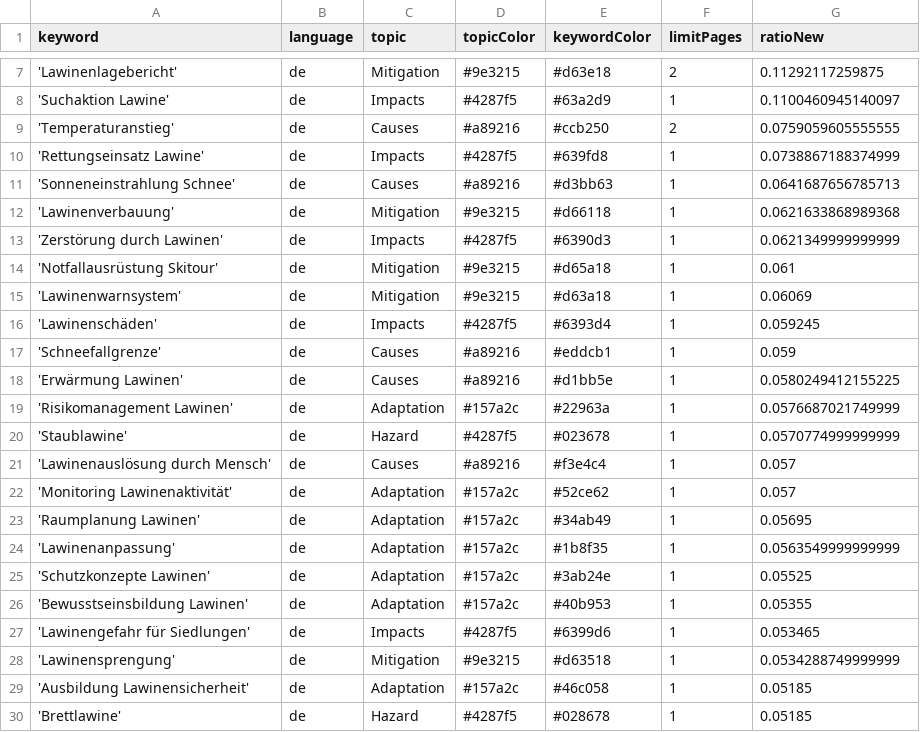
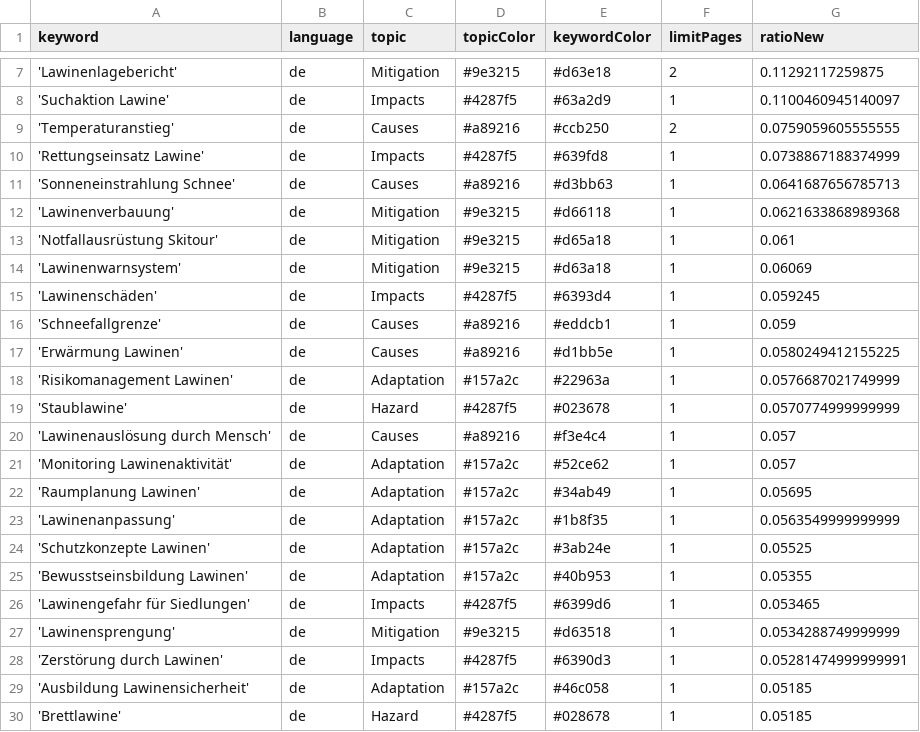
Before and after one commit to picawe-news/AvalancheIsComing, a CSV file: keywords.csv, drawn as a sheet; only a part is shown, gaps mark what is left out.

Commit message:
Commit from GitHub Actions (harvest:0.0)

```diff
--- a/keywords.csv
+++ b/keywords.csv
@@ -12,3 +12,2 @@ keyword,language,topic,topicColor,keywordColor,limitPages,ratioNew
 'Lawinenverbauung',de,Mitigation,#9e3215,#d66118,1,0.0621633868989368
-'Zerstörung durch Lawinen',de,Impacts,#4287f5,#6390d3,1,0.0621349999999999
 'Notfallausrüstung Skitour',de,Mitigation,#9e3215,#d65a18,1,0.061
@@ -28,2 +27,3 @@ keyword,language,topic,topicColor,keywordColor,limitPages,ratioNew
 'Lawinensprengung',de,Mitigation,#9e3215,#d63518,1,0.0534288749999999
+'Zerstörung durch Lawinen',de,Impacts,#4287f5,#6390d3,1,0.05281474999999991
 'Ausbildung Lawinensicherheit',de,Adaptation,#157a2c,#46c058,1,0.05185
```
